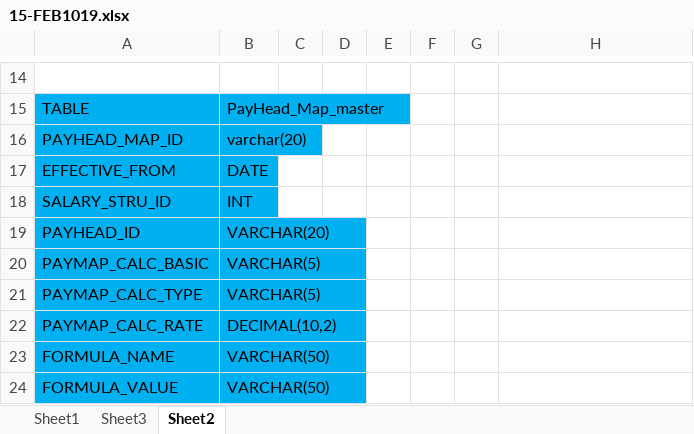
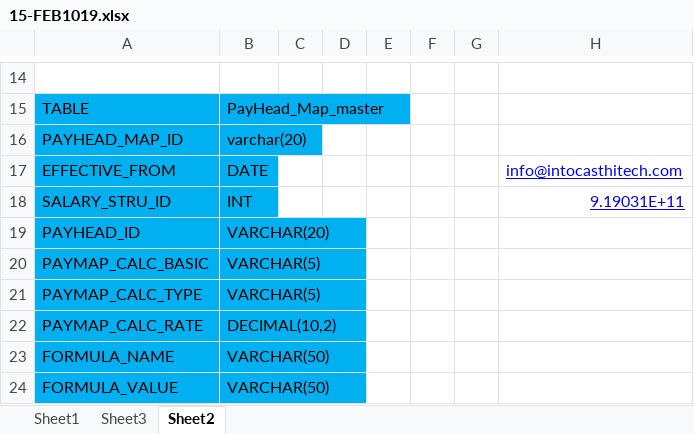
Before and after one commit to SHRA-NITRR/payroll-api, an Excel workbook: 15-FEB1019.xlsx, sheet Sheet2, drawn as a sheet; only a part is shown, gaps mark what is left out; values as stored, in another font and other column widths than the file's, no borders; the diff names each change by its address in the sheet, - before the commit and + after, or states it on an @@ line.

```diff
--- a/15-FEB1019.xlsx (sheet Sheet2)
+++ b/15-FEB1019.xlsx (sheet Sheet2)
-H17: (empty)
+H17: info@intocasthitech.com
-H18: (empty)
+H18: 9.19031E+11
```
Also changed, not shown: 5 other files.
